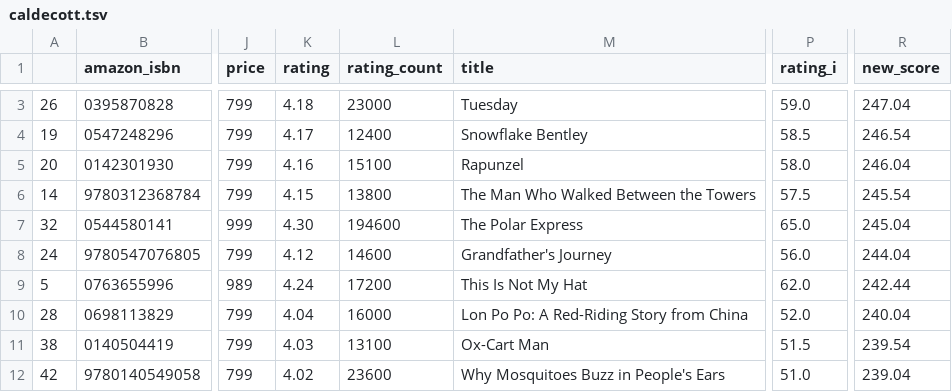
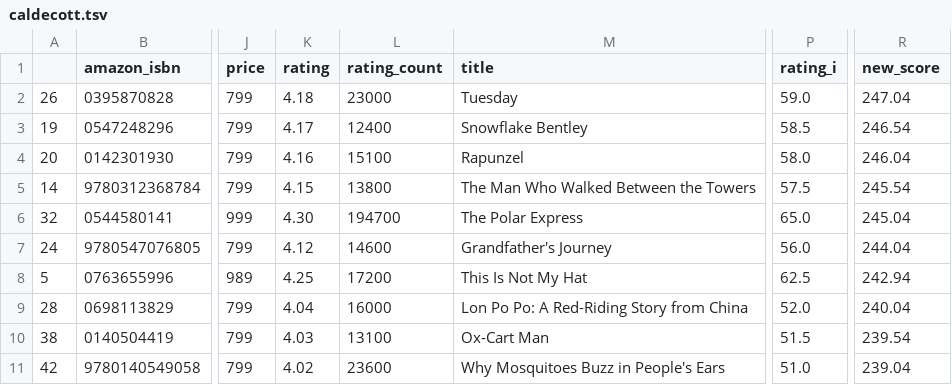
Before and after one commit to kcsluis/goodbooksgreatdeals, a TSV file: output/caldecott.tsv, drawn as a sheet; only a part is shown, gaps mark what is left out; addresses are those after the commit; the diff covers the shown part only; the diff names each change by its address in the sheet, - before the commit and + after, or states it on an @@ line.

```diff
--- a/output/caldecott.tsv
+++ b/output/caldecott.tsv
-L6 (rating_count): 194600
+L6 (rating_count): 194700
-K8 (rating): 4.24
+K8 (rating): 4.25
-P8 (rating_i): 62.0
+P8 (rating_i): 62.5
-R8 (new_score): 242.44
+R8 (new_score): 242.94
```
Also changed, not shown: 2 added rows, 2 removed rows and 2 edited cells elsewhere in this file, output/design_fast_company.tsv, output/gafa_leaders.tsv, 4 other files.
